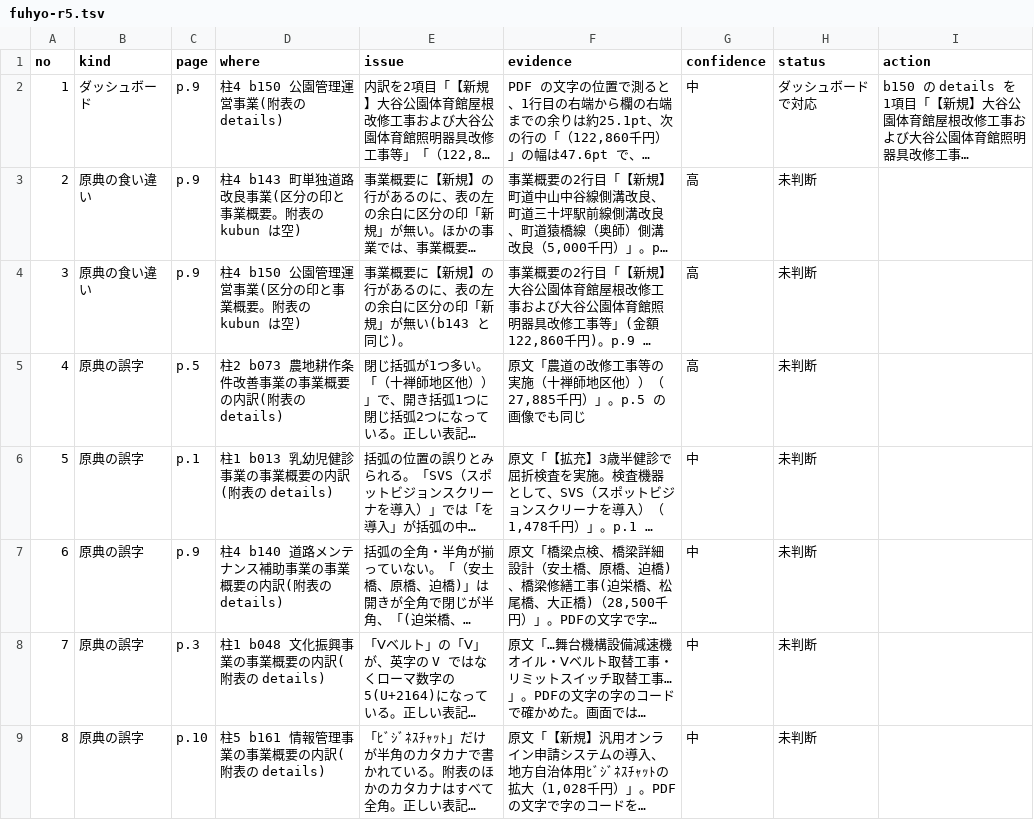
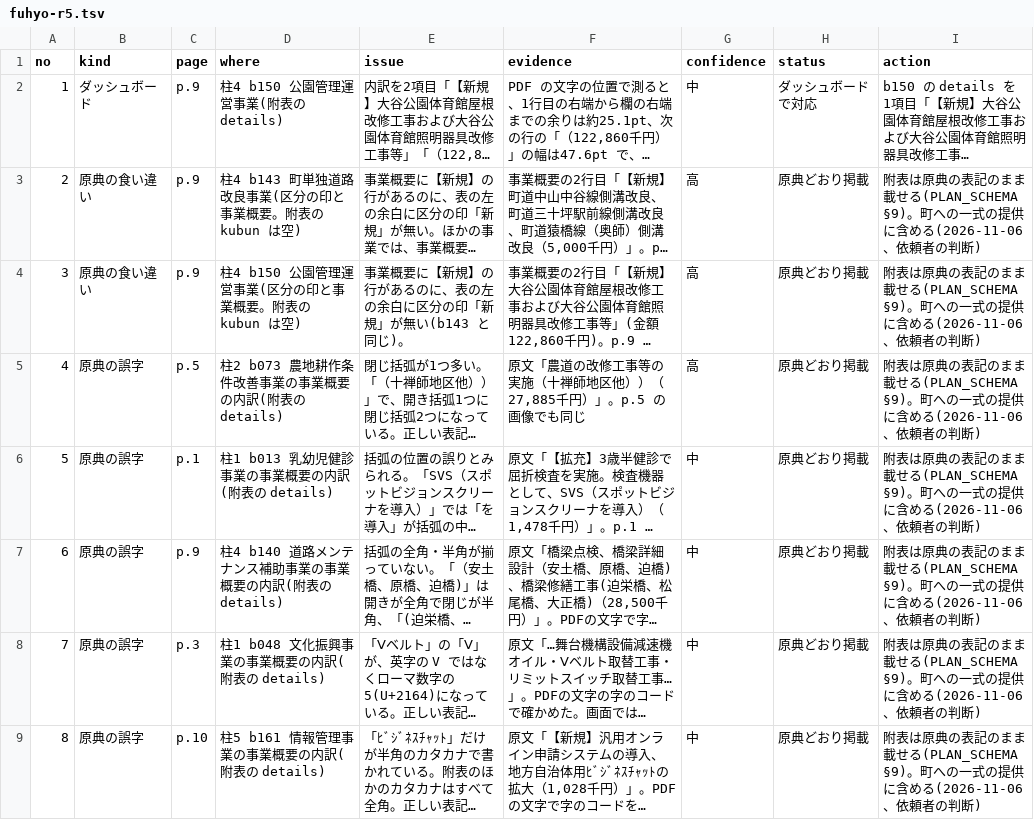
Before and after one commit to kken78/shiga-hino-plans, a TSV file: data/source_issues/fuhyo-r5.tsv, drawn as a sheet; only a part is shown; long unchanged cells end in …; the diff covers the shown part only; the diff names each change by its address in the sheet, - before the commit and + after, or states it on an @@ line.

Commit message:
附表 令和5年度の段3: 未判断14件を原典どおり掲載にする

```diff
--- a/data/source_issues/fuhyo-r5.tsv
+++ b/data/source_issues/fuhyo-r5.tsv
-H3:H9 (status): 未判断
+H3:H9 (status): 原典どおり掲載
-I3:I9 (action): (empty)
+I3:I9 (action): 附表は原典の表記のまま載せる(PLAN_SCHEMA §9)。町への一式の提供に含める(2026-11-06、依頼者の判断)
```
Also changed, not shown: 14 edited cells elsewhere in this file.
